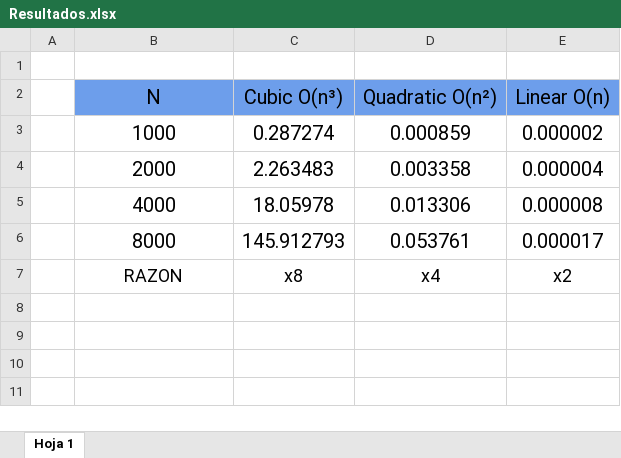
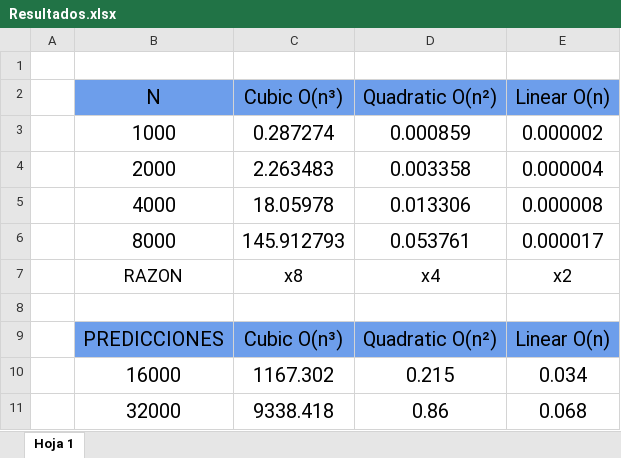
Before and after one commit to EduSucari/ADA---Labs, an Excel workbook: Resultados/Resultados.xlsx, sheet Hoja 1, drawn as a sheet; values as stored, in another font and other column widths than the file's, no borders; charts and pictures not drawn; the diff names each change by its address in the sheet, - before the commit and + after, or states it on an @@ line.

Commit message:
test: Añadimos predicciones cuando N = 16000 y N = 32000

```diff
--- a/Resultados/Resultados.xlsx (sheet Hoja 1)
+++ b/Resultados/Resultados.xlsx (sheet Hoja 1)
+row 8: (empty)
+row 9:  | PREDICCIONES | Cubic O(n³) | Quadratic O(n²) | Linear O(n)
+row 10:  | 16000 | 1167.302 | 0.215 | 0.034
+row 11:  | 32000 | 9338.418 | 0.86 | 0.068
```
